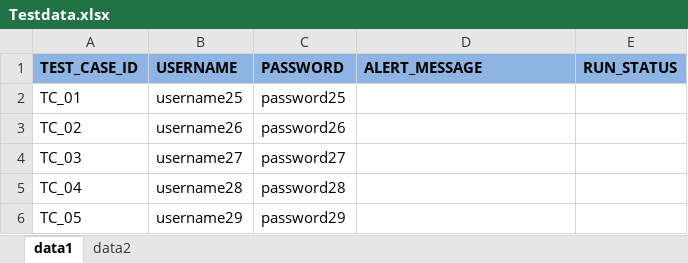
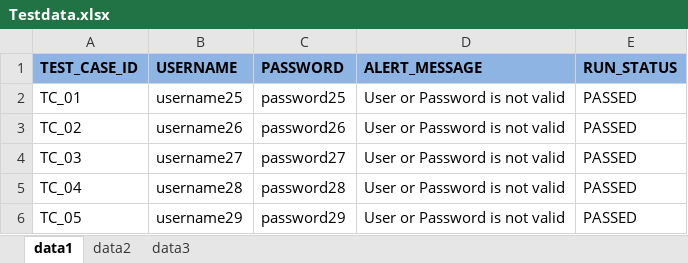
Before and after one commit to Upakaran/Selenium-Maven-Cucumber-BDD-Example, an Excel workbook: SeleniumCucumberMavenSample/excel-resources/Testdata.xlsx, sheet data1, drawn as a sheet; values as stored, in another font and other column widths than the file's, no borders; the diff names each change by its address in the sheet, - before the commit and + after, or states it on an @@ line.

```diff
--- a/SeleniumCucumberMavenSample/excel-resources/Testdata.xlsx (sheet data1)
+++ b/SeleniumCucumberMavenSample/excel-resources/Testdata.xlsx (sheet data1)
+sheet tab: data3
-D2:D6 (ALERT_MESSAGE): (empty)
+D2:D6 (ALERT_MESSAGE): User or Password is not valid
-E2:E6 (RUN_STATUS): (empty)
+E2:E6 (RUN_STATUS): PASSED
```
Also changed, not shown: sheet data2, 22 other files.
